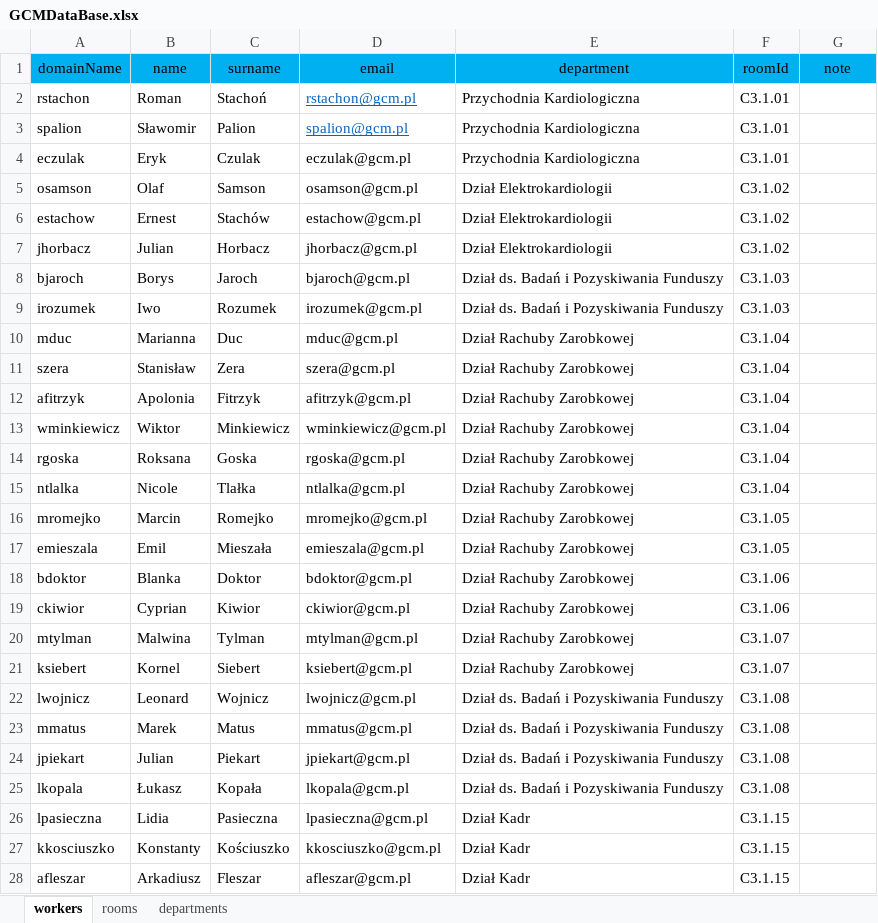
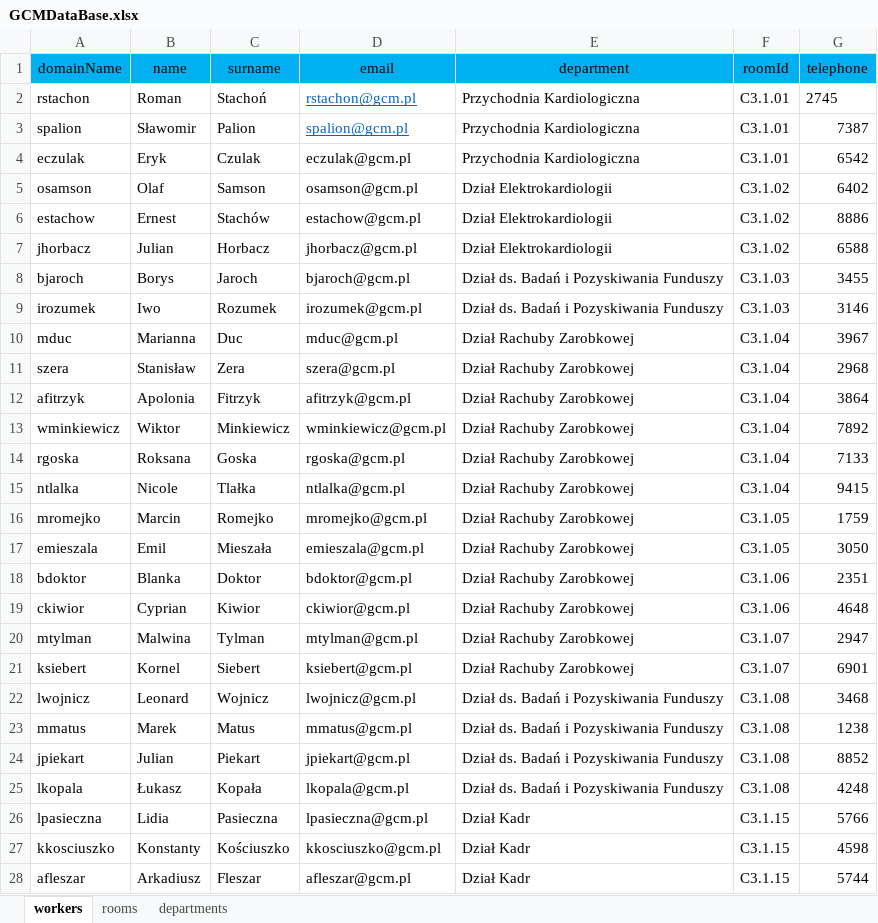
Before and after one commit to szymakowski/GCMHospitalRoomRecord, an Excel workbook: GCMDataBase.xlsx, sheet workers, drawn as a sheet; only a part is shown; values as stored, in another font and other column widths than the file's, no borders; the diff covers the shown part only; the diff names each change by its address in the sheet, - before the commit and + after, or states it on an @@ line.

```diff
--- a/GCMDataBase.xlsx (sheet workers)
+++ b/GCMDataBase.xlsx (sheet workers)
-G1: note
+G1: telephone
-G2 (telephone): (empty)
+G2 (telephone): 2745
-G3 (telephone): (empty)
+G3 (telephone): 7387
-G4 (telephone): (empty)
+G4 (telephone): 6542
-G5 (telephone): (empty)
+G5 (telephone): 6402
-G6 (telephone): (empty)
+G6 (telephone): 8886
-G7 (telephone): (empty)
+G7 (telephone): 6588
-G8 (telephone): (empty)
+G8 (telephone): 3455
-G9 (telephone): (empty)
+G9 (telephone): 3146
-G10 (telephone): (empty)
+G10 (telephone): 3967
-G11 (telephone): (empty)
+G11 (telephone): 2968
-G12 (telephone): (empty)
+G12 (telephone): 3864
-G13 (telephone): (empty)
+G13 (telephone): 7892
-G14 (telephone): (empty)
+G14 (telephone): 7133
-G15 (telephone): (empty)
+G15 (telephone): 9415
-G16 (telephone): (empty)
+G16 (telephone): 1759
-G17 (telephone): (empty)
+G17 (telephone): 3050
-G18 (telephone): (empty)
+G18 (telephone): 2351
-G19 (telephone): (empty)
+G19 (telephone): 4648
-G20 (telephone): (empty)
+G20 (telephone): 2947
-G21 (telephone): (empty)
+G21 (telephone): 6901
-G22 (telephone): (empty)
+G22 (telephone): 3468
-G23 (telephone): (empty)
+G23 (telephone): 1238
-G24 (telephone): (empty)
+G24 (telephone): 8852
-G25 (telephone): (empty)
+G25 (telephone): 4248
-G26 (telephone): (empty)
+G26 (telephone): 5766
-G27 (telephone): (empty)
+G27 (telephone): 4598
-G28 (telephone): (empty)
+G28 (telephone): 5744
```
Also changed, not shown: 197 edited cells elsewhere in this sheet, 11 other files.
